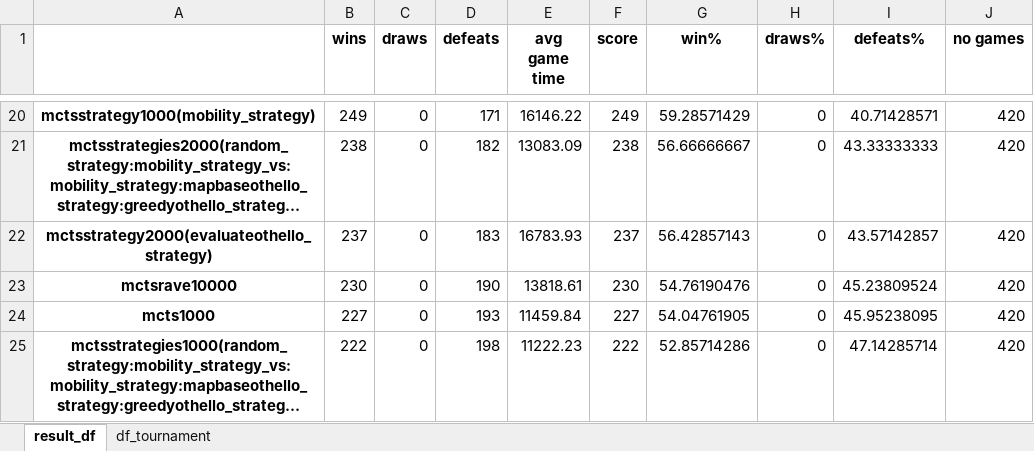
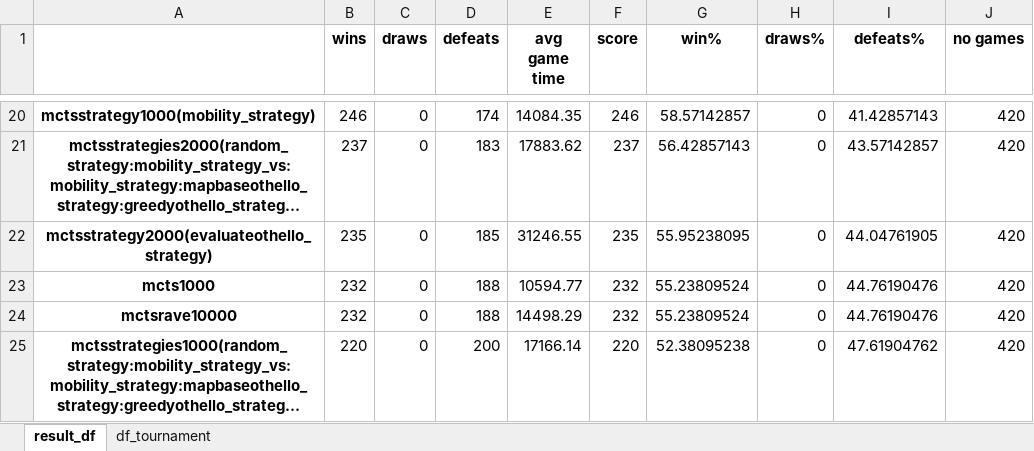
Before and after one commit to Walczi123/Enriching-the-Monte-Carlo-Tree-Search-Algorithm, an Excel workbook: results_processing/othello_results.xlsx, sheet result_df, drawn as a sheet; only a part is shown, gaps mark what is left out; long unchanged cells end in …; values as stored, in another font and other column widths than the file's, no borders; removed rows and columns are numbered as before the commit, all else as after; the diff covers the shown part only; the diff names each change by its address in the sheet, - before the commit and + after, or states it on an @@ line.

```diff
--- a/results_processing/othello_results.xlsx (sheet result_df)
+++ b/results_processing/othello_results.xlsx (sheet result_df)
-B20 (wins): 249
+B20 (wins): 246
-D20 (defeats): 171
+D20 (defeats): 174
-E20 (avg game time): 16146.22
+E20 (avg game time): 14084.35
-F20 (score): 249
+F20 (score): 246
-G20 (win%): 59.28571429
+G20 (win%): 58.57142857
-I20 (defeats%): 40.71428571
+I20 (defeats%): 41.42857143
-B21 (wins): 238
+B21 (wins): 237
-D21 (defeats): 182
+D21 (defeats): 183
-E21 (avg game time): 13083.09
+E21 (avg game time): 17883.62
-F21 (score): 238
+F21 (score): 237
-G21 (win%): 56.66666667
+G21 (win%): 56.42857143
-I21 (defeats%): 43.33333333
+I21 (defeats%): 43.57142857
-B22 (wins): 237
+B22 (wins): 235
-D22 (defeats): 183
+D22 (defeats): 185
-E22 (avg game time): 16783.93
+E22 (avg game time): 31246.55
-F22 (score): 237
+F22 (score): 235
-G22 (win%): 56.42857143
+G22 (win%): 55.95238095
-I22 (defeats%): 43.57142857
+I22 (defeats%): 44.04761905
-row 23: mctsrave10000 | 230 | 0 | 190 | 13818.61 | 230 | 54.76190476 | 0 | 45.23809524 | 420
-B23 (wins): 227
+B23 (wins): 232
-D23 (defeats): 193
+D23 (defeats): 188
-E23 (avg game time): 11459.84
+E23 (avg game time): 10594.77
-F23 (score): 227
+F23 (score): 232
-G23 (win%): 54.04761905
+G23 (win%): 55.23809524
-I23 (defeats%): 45.95238095
+I23 (defeats%): 44.76190476
+row 24: mctsrave10000 | 232 | 0 | 188 | 14498.29 | 232 | 55.23809524 | 0 | 44.76190476 | 420
-B25 (wins): 222
+B25 (wins): 220
-D25 (defeats): 198
+D25 (defeats): 200
-E25 (avg game time): 11222.23
+E25 (avg game time): 17166.14
-F25 (score): 222
+F25 (score): 220
-G25 (win%): 52.85714286
+G25 (win%): 52.38095238
-I25 (defeats%): 47.14285714
+I25 (defeats%): 47.61904762
```
Also changed, not shown: 5 added rows, 5 removed rows and 156 edited cells elsewhere in this sheet, sheet df_tournament, results_processing/hex_results.xlsx, 3 other files.
